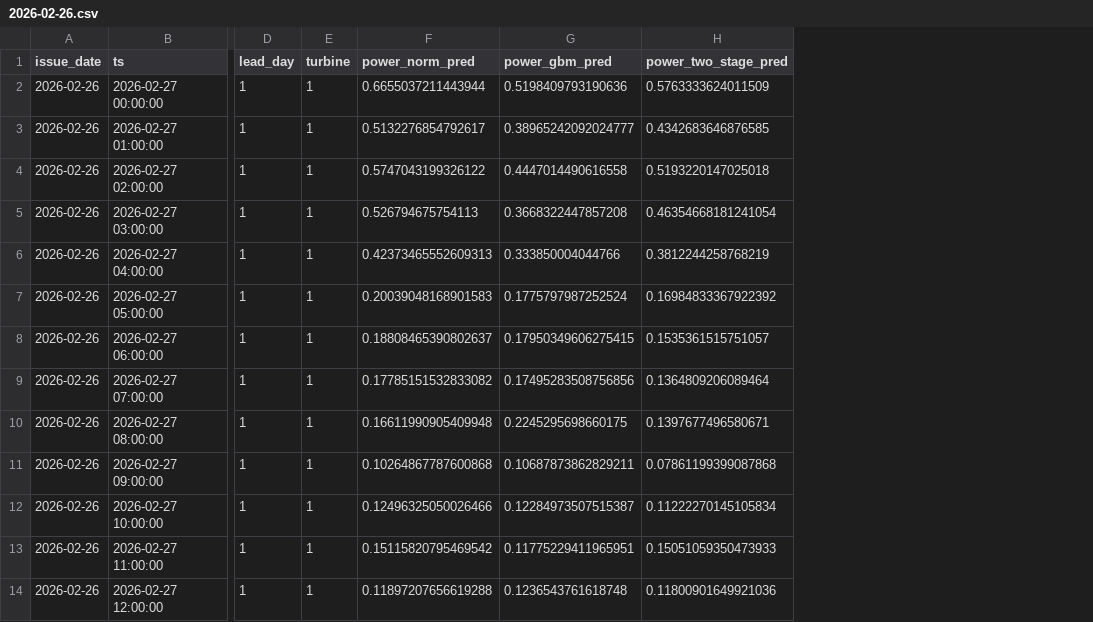
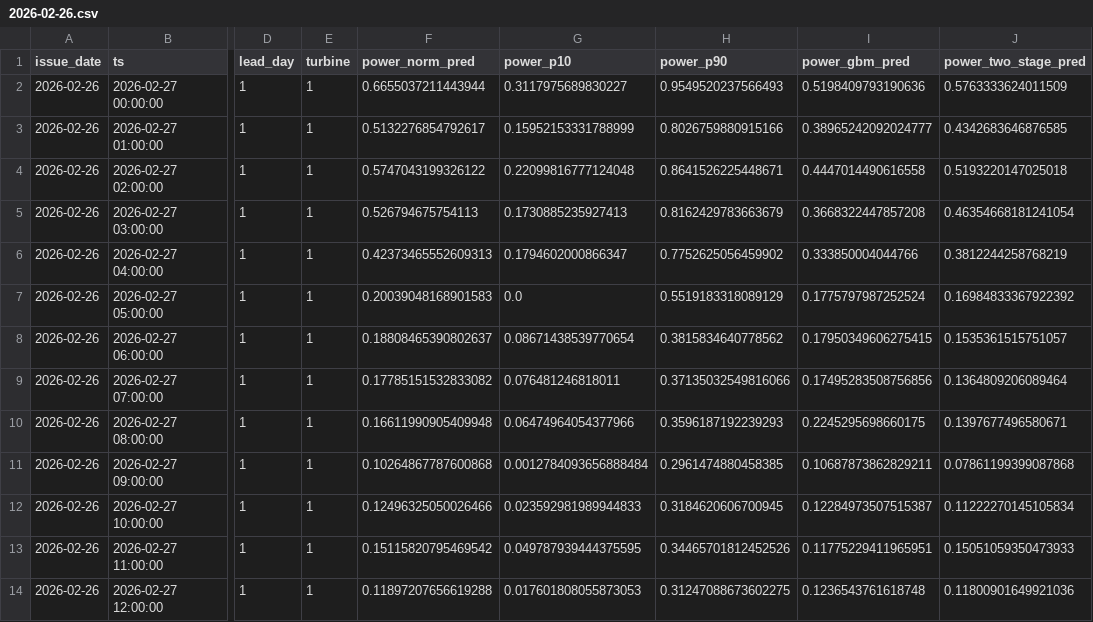
Before and after one commit to BAITC-Hacks/hack-c63c1350-technokod, a CSV file: outputs/forecasts/2026-02-26.csv, drawn as a sheet; only a part is shown, gaps mark what is left out; the diff names each change by its address in the sheet, - before the commit and + after, or states it on an @@ line.

```diff
--- a/outputs/forecasts/2026-02-26.csv
+++ b/outputs/forecasts/2026-02-26.csv
+column G (power_p10), rows 2-14: 0.3117975689830227 | 0.15952153331788999 | 0.22099816777124048 | 0.1730885235927413 | 0.1794602000866347 | 0.0 | 0.08671438539770654 | 0.076481246818011 | 0.06474964054377966 | 0.0012784093656888484 | 0.023592981989944833 | 0.049787939444375595 | 0.017601808055873053
+column H (power_p90), rows 2-14: 0.9549520237566493 | 0.8026759880915166 | 0.8641526225448671 | 0.8162429783663679 | 0.7752625056459902 | 0.5519183318089129 | 0.3815834640778562 | 0.37135032549816066 | 0.3596187192239293 | 0.2961474880458385 | 0.3184620606700945 | 0.34465701812452526 | 0.31247088673602275
```
Also changed, not shown: outputs/forecasts/2026-02-15.csv, outputs/forecasts/2026-02-18.csv, 38 other files.
